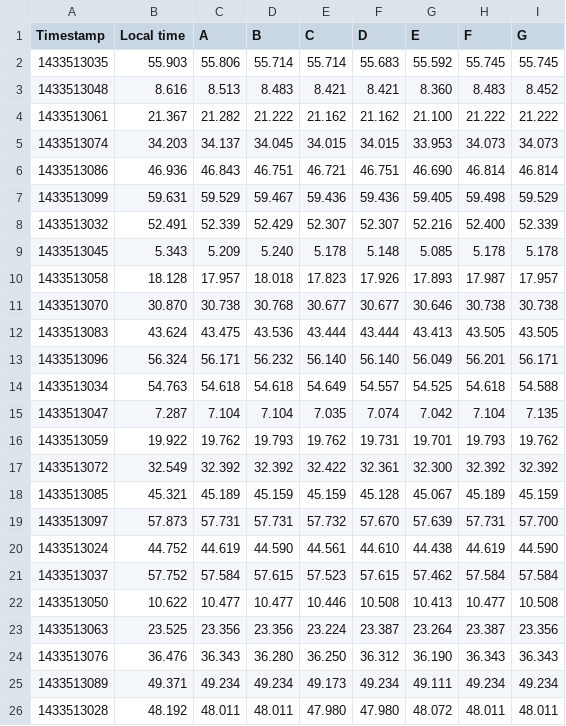
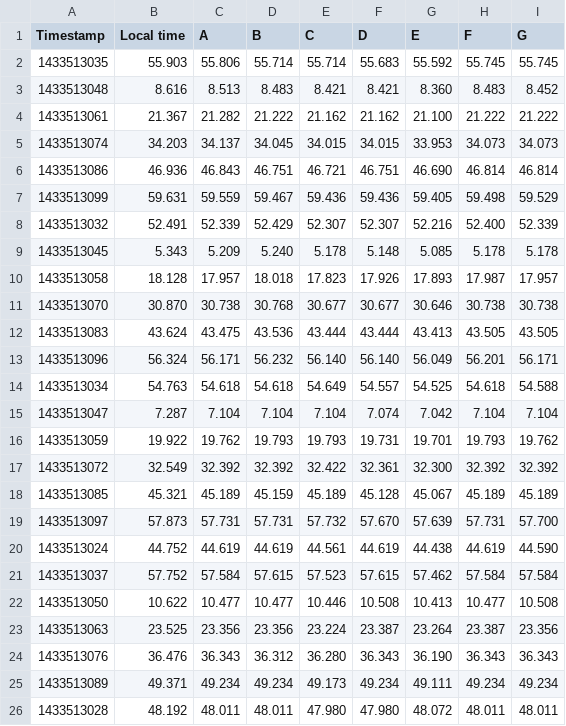
Before and after one commit to thusoy/hybrid-video-topology, a CSV file: data/appear.in-vanilla-7p/appear.in-vanilla-7p-latency.csv, drawn as a sheet; only a part is shown.

```diff
--- a/data/appear.in-vanilla-7p/appear.in-vanilla-7p-latency.csv
+++ b/data/appear.in-vanilla-7p/appear.in-vanilla-7p-latency.csv
@@ -6,3 +6,3 @@ Timestamp,Local time,A,B,C,D,E,F,G
 1433513086,46.936,46.843,46.751,46.721,46.751,46.690,46.814,46.814
-1433513099,59.631,59.529,59.467,59.436,59.436,59.405,59.498,59.529
+1433513099,59.631,59.559,59.467,59.436,59.436,59.405,59.498,59.529
 1433513032,52.491,52.339,52.429,52.307,52.307,52.216,52.400,52.339
@@ -14,8 +14,8 @@ Timestamp,Local time,A,B,C,D,E,F,G
 1433513034,54.763,54.618,54.618,54.649,54.557,54.525,54.618,54.588
-1433513047,7.287,7.104,7.104,7.035,7.074,7.042,7.104,7.135
-1433513059,19.922,19.762,19.793,19.762,19.731,19.701,19.793,19.762
+1433513047,7.287,7.104,7.104,7.104,7.074,7.042,7.104,7.104
+1433513059,19.922,19.762,19.793,19.793,19.731,19.701,19.793,19.762
 1433513072,32.549,32.392,32.392,32.422,32.361,32.300,32.392,32.392
-1433513085,45.321,45.189,45.159,45.159,45.128,45.067,45.189,45.159
+1433513085,45.321,45.189,45.159,45.189,45.128,45.067,45.189,45.189
 1433513097,57.873,57.731,57.731,57.732,57.670,57.639,57.731,57.700
-1433513024,44.752,44.619,44.590,44.561,44.610,44.438,44.619,44.590
+1433513024,44.752,44.619,44.619,44.561,44.619,44.438,44.619,44.590
 1433513037,57.752,57.584,57.615,57.523,57.615,57.462,57.584,57.584
@@ -23,3 +23,3 @@ Timestamp,Local time,A,B,C,D,E,F,G
 1433513063,23.525,23.356,23.356,23.224,23.387,23.264,23.387,23.356
-1433513076,36.476,36.343,36.280,36.250,36.312,36.190,36.343,36.343
+1433513076,36.476,36.343,36.312,36.280,36.343,36.190,36.343,36.343
 1433513089,49.371,49.234,49.234,49.173,49.234,49.111,49.234,49.234
```
Also changed, not shown: data/appear.in-asia/appear.in-asia-latency.csv, data/appear.in-friends/appear.in-friends-latency.csv, 2 other files.
